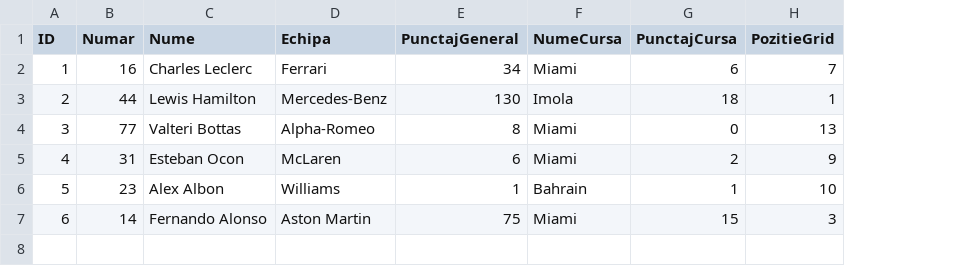
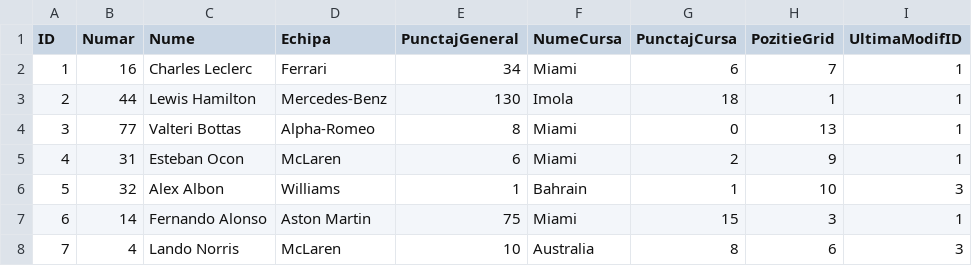
Before and after one commit to Cozinia/F1-project, a CSV file: formula1.csv, drawn as a sheet; the diff names each change by its address in the sheet, - before the commit and + after, or states it on an @@ line.

```diff
--- a/formula1.csv
+++ b/formula1.csv
+column I (UltimaModifID), rows 2-7: 1 | 1 | 1 | 1 | 3 | 1
-B6 (Numar): 23
+B6 (Numar): 32
+row 8: 7 | 4 | Lando Norris | McLaren | 10 | Australia | 8 | 6 | 3
```
Also changed, not shown: 2 other files.
